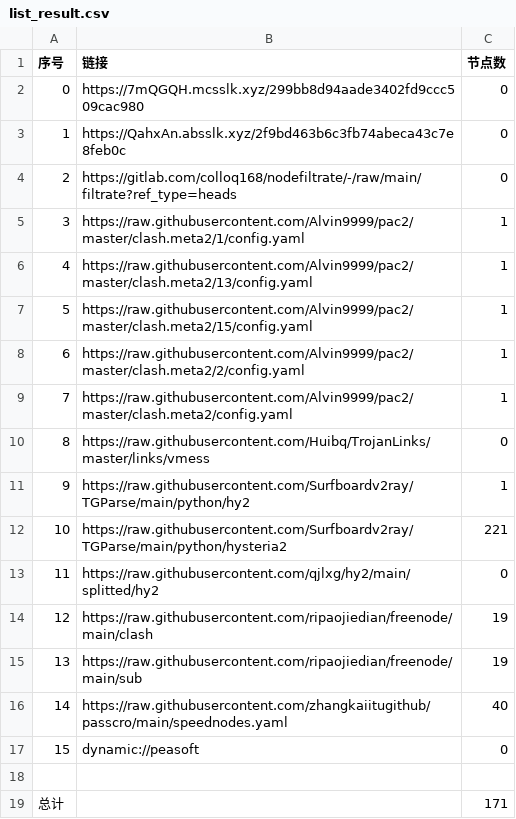
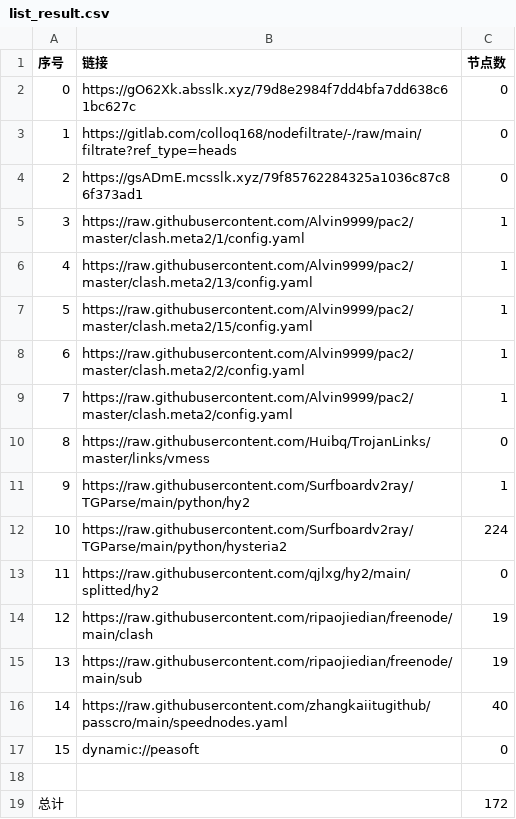
Before and after one commit to lejia1314520/AutoMergePublicNodes, a CSV file: list_result.csv, drawn as a sheet.

```diff
--- a/list_result.csv
+++ b/list_result.csv
@@ -1,5 +1,5 @@
 序号,链接,节点数
-0,https://7mQGQH.mcsslk.xyz/299bb8d94aade3402fd9ccc509cac980,0
-1,https://QahxAn.absslk.xyz/2f9bd463b6c3fb74abeca43c7e8feb0c,0
-2,https://gitlab.com/colloq168/nodefiltrate/-/raw/main/filtrate?ref_type=heads,0
+0,https://gO62Xk.absslk.xyz/79d8e2984f7dd4bfa7dd638c61bc627c,0
+1,https://gitlab.com/colloq168/nodefiltrate/-/raw/main/filtrate?ref_type=heads,0
+2,https://gsADmE.mcsslk.xyz/79f85762284325a1036c87c86f373ad1,0
 3,https://raw.githubusercontent.com/Alvin9999/pac2/master/clash.meta2/1/config.yaml,1
@@ -11,3 +11,3 @@
 9,https://raw.githubusercontent.com/Surfboardv2ray/TGParse/main/python/hy2,1
-10,https://raw.githubusercontent.com/Surfboardv2ray/TGParse/main/python/hysteria2,221
+10,https://raw.githubusercontent.com/Surfboardv2ray/TGParse/main/python/hysteria2,224
 11,https://raw.githubusercontent.com/qjlxg/hy2/main/splitted/hy2,0
@@ -18,2 +18,2 @@
 
-总计,,171
+总计,,172
```
Also changed, not shown: 7 other files.
